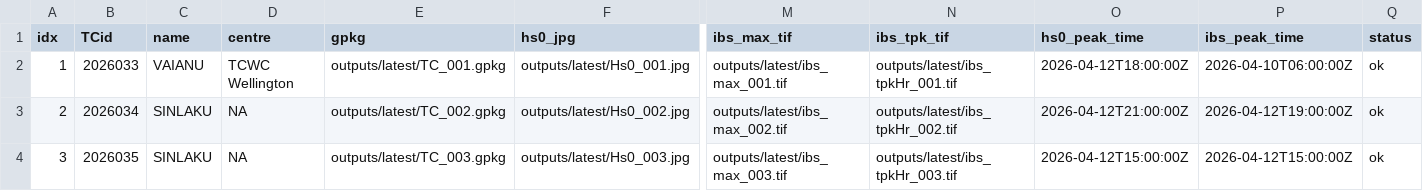
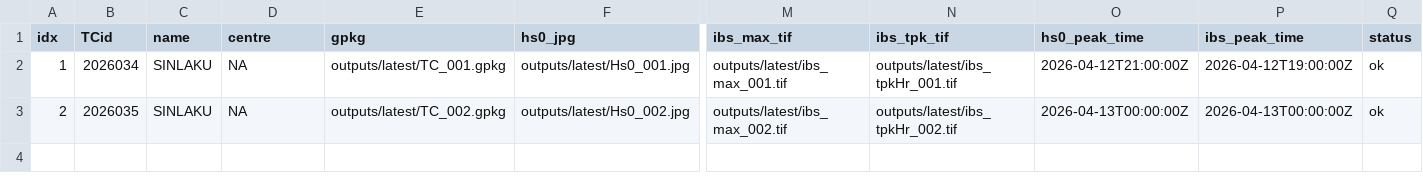
Before and after one commit to JulianOG/cyclone_ocean_waves, a CSV file: outputs/latest/index.csv, drawn as a sheet; only a part is shown, gaps mark what is left out; rows hold the shown columns only; the diff names each change by its address in the sheet, - before the commit and + after, or states it on an @@ line.

```diff
--- a/outputs/latest/index.csv
+++ b/outputs/latest/index.csv
-B2 (TCid): 2026033
+B2 (TCid): 2026034
-C2 (name): VAIANU
+C2 (name): SINLAKU
-D2 (centre): TCWC Wellington
+D2 (centre): NA
-O2 (hs0_peak_time): 2026-04-12T18:00:00Z
+O2 (hs0_peak_time): 2026-04-12T21:00:00Z
-P2 (ibs_peak_time): 2026-04-10T06:00:00Z
+P2 (ibs_peak_time): 2026-04-12T19:00:00Z
-B3 (TCid): 2026034
+B3 (TCid): 2026035
-O3 (hs0_peak_time): 2026-04-12T21:00:00Z
+O3 (hs0_peak_time): 2026-04-13T00:00:00Z
-P3 (ibs_peak_time): 2026-04-12T19:00:00Z
+P3 (ibs_peak_time): 2026-04-13T00:00:00Z
-row 4: 3 | 2026035 | SINLAKU | NA | outputs/latest/TC_003.gpkg | outputs/latest/Hs0_003.jpg | outputs/latest/ibs_max_003.tif | outputs/latest/ibs_tpkHr_003.tif | 2026-04-12T15:00:00Z | 2026-04-12T15:00:00Z | ok
```
Also changed, not shown: 17 other files.
